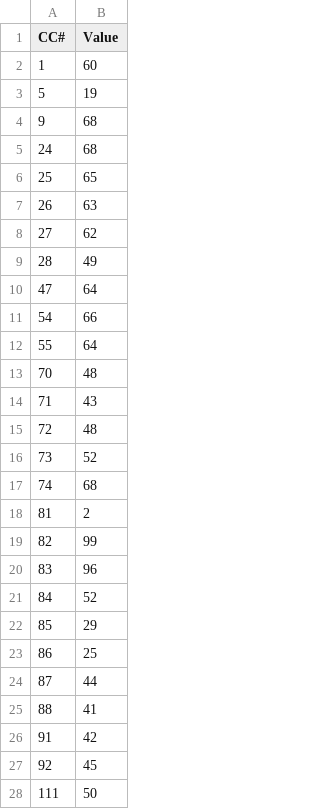
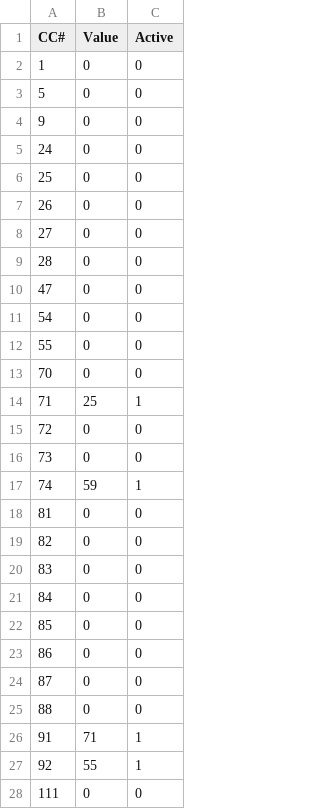
Before and after one commit to gabrielinuz/midi-cc-controller, a CSV file: bin/config-files-examples/behringer-pro-vs-mini/behringer-pro_vs_mini-preset-01.csv, drawn as a sheet; only a part is shown; the diff covers the shown part only; the diff names each change by its address in the sheet, - before the commit and + after, or states it on an @@ line.

```diff
--- a/bin/config-files-examples/behringer-pro-vs-mini/behringer-pro_vs_mini-preset-01.csv
+++ b/bin/config-files-examples/behringer-pro-vs-mini/behringer-pro_vs_mini-preset-01.csv
+column C (Active), rows 2-28: 0 | 0 | 0 | 0 | 0 | 0 | 0 | 0 | 0 | 0 | 0 | 0 | 1 | 0 | 0 | 1 | 0 | 0 | 0 | 0 | 0 | 0 | 0 | 0 | 1 | 1 | 0
-B2 (Value): 60
+B2 (Value): 0
-B3 (Value): 19
+B3 (Value): 0
-B4:B5 (Value): 68
+B4:B5 (Value): 0
-B6 (Value): 65
+B6 (Value): 0
-B7 (Value): 63
+B7 (Value): 0
-B8 (Value): 62
+B8 (Value): 0
-B9 (Value): 49
+B9 (Value): 0
-B10 (Value): 64
+B10 (Value): 0
-B11 (Value): 66
+B11 (Value): 0
-B12 (Value): 64
+B12 (Value): 0
-B13 (Value): 48
+B13 (Value): 0
-B14 (Value): 43
+B14 (Value): 25
-B15 (Value): 48
+B15 (Value): 0
-B16 (Value): 52
+B16 (Value): 0
-B17 (Value): 68
+B17 (Value): 59
-B18 (Value): 2
+B18 (Value): 0
-B19 (Value): 99
+B19 (Value): 0
-B20 (Value): 96
+B20 (Value): 0
-B21 (Value): 52
+B21 (Value): 0
-B22 (Value): 29
+B22 (Value): 0
-B23 (Value): 25
+B23 (Value): 0
-B24 (Value): 44
+B24 (Value): 0
-B25 (Value): 41
+B25 (Value): 0
-B26 (Value): 42
+B26 (Value): 71
-B27 (Value): 45
+B27 (Value): 55
-B28 (Value): 50
+B28 (Value): 0
```
Also changed, not shown: 7 edited cells elsewhere in this file, bin/config-files-examples/behringer-pro-vs-mini/behringer-pro_vs_mini-preset-02.csv, 10 other files.
